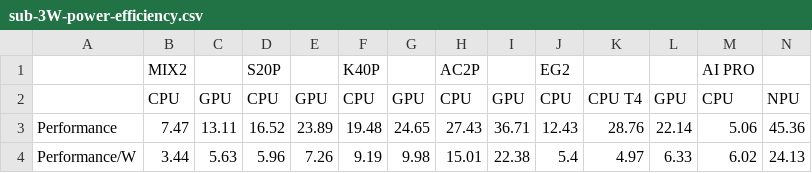
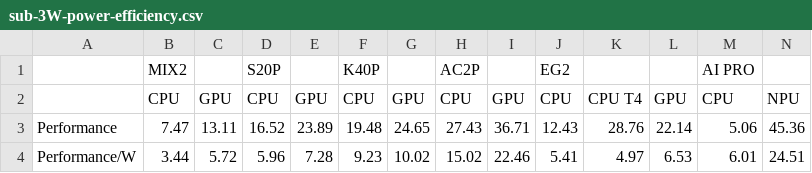
Before and after one commit to Tianzhengshuyuan/DRAW-demo, a CSV file: result/sub-3W-power-efficiency.csv, drawn as a sheet.

Commit message:
add results

```diff
--- a/result/sub-3W-power-efficiency.csv
+++ b/result/sub-3W-power-efficiency.csv
@@ -3,2 +3,2 @@
 Performance,7.47,13.11,16.52,23.89,19.48,24.65,27.43,36.71,12.43,28.76,22.14,5.06,45.36
-Performance/W,3.44,5.63,5.96,7.26,9.19,9.98,15.01,22.38,5.4,4.97,6.33,6.02,24.13
+Performance/W,3.44,5.72,5.96,7.28,9.23,10.02,15.02,22.46,5.41,4.97,6.53,6.01,24.51
```
Also changed, not shown: result/sub-20W-power-efficiency.csv.
